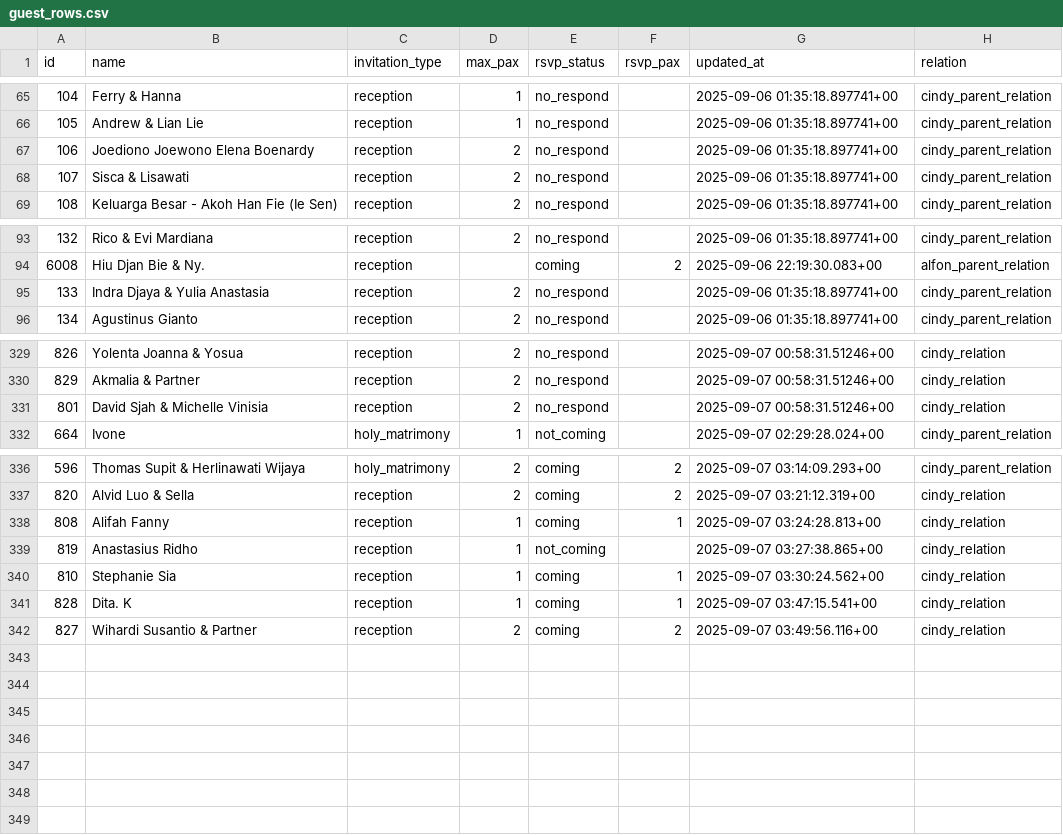
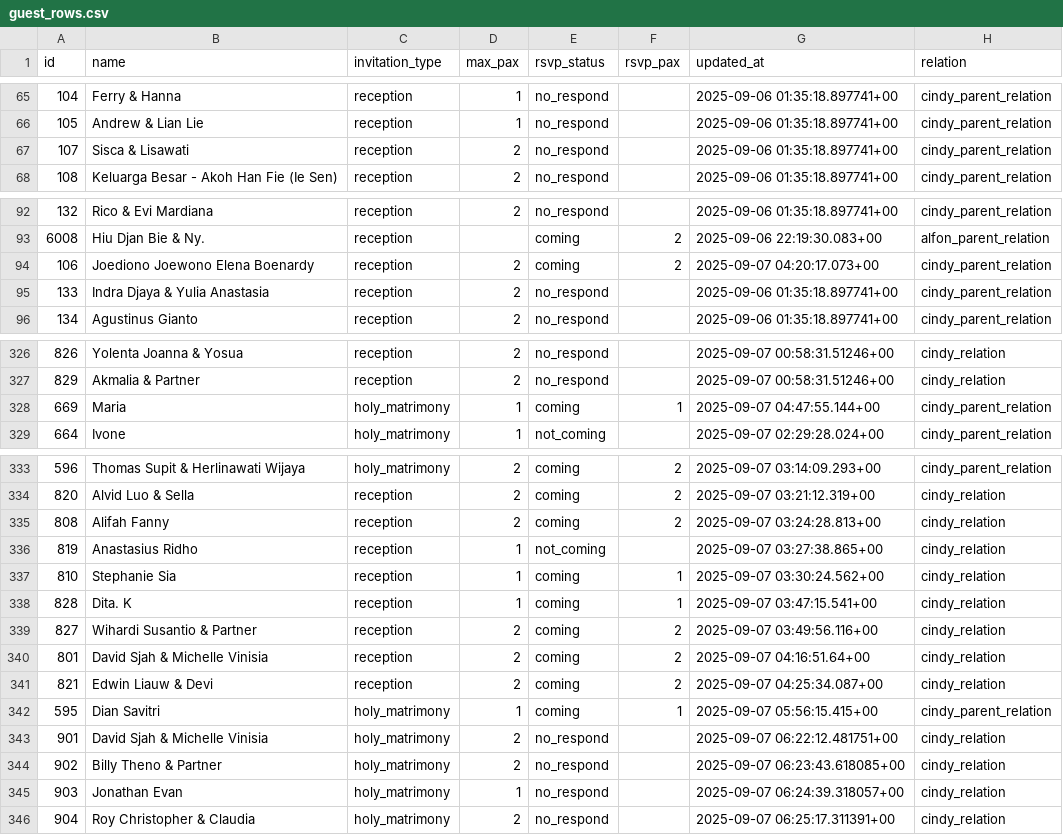
Before and after one commit to alfonski/wed-guest-helper, a CSV file: guest_rows.csv, drawn as a sheet; only a part is shown, gaps mark what is left out; the diff covers the shown part only.

```diff
--- a/guest_rows.csv
+++ b/guest_rows.csv
@@ -66,3 +66,2 @@ id,name,invitation_type,max_pax,rsvp_status,rsvp_pax,updated_at,relation
 105,"Andrew & Lian Lie",reception,1,no_respond,,"2025-09-06 01:35:18.897741+00",cindy_parent_relation
-106,"Joediono Joewono Elena Boenardy",reception,2,no_respond,,"2025-09-06 01:35:18.897741+00",cindy_parent_relation
 107,"Sisca & Lisawati",reception,2,no_respond,,"2025-09-06 01:35:18.897741+00",cindy_parent_relation
@@ -94,2 +93,3 @@ id,name,invitation_type,max_pax,rsvp_status,rsvp_pax,updated_at,relation
 6008,"Hiu Djan Bie & Ny.",reception,,coming,2,"2025-09-06 22:19:30.083+00",alfon_parent_relation
+106,"Joediono Joewono Elena Boenardy",reception,2,coming,2,"2025-09-07 04:20:17.073+00",cindy_parent_relation
 133,"Indra Djaya & Yulia Anastasia",reception,2,no_respond,,"2025-09-06 01:35:18.897741+00",cindy_parent_relation
@@ -330,3 +327,3 @@ id,name,invitation_type,max_pax,rsvp_status,rsvp_pax,updated_at,relation
 829,"Akmalia & Partner",reception,2,no_respond,,"2025-09-07 00:58:31.51246+00",cindy_relation
-801,"David Sjah & Michelle Vinisia",reception,2,no_respond,,"2025-09-07 00:58:31.51246+00",cindy_relation
+669,Maria,holy_matrimony,1,coming,1,"2025-09-07 04:47:55.144+00",cindy_parent_relation
 664,Ivone,holy_matrimony,1,not_coming,,"2025-09-07 02:29:28.024+00",cindy_parent_relation
@@ -337,3 +334,3 @@ id,name,invitation_type,max_pax,rsvp_status,rsvp_pax,updated_at,relation
 820,"Alvid Luo & Sella",reception,2,coming,2,"2025-09-07 03:21:12.319+00",cindy_relation
-808,"Alifah Fanny",reception,1,coming,1,"2025-09-07 03:24:28.813+00",cindy_relation
+808,"Alifah Fanny",reception,2,coming,2,"2025-09-07 03:24:28.813+00",cindy_relation
 819,"Anastasius Ridho",reception,1,not_coming,,"2025-09-07 03:27:38.865+00",cindy_relation
@@ -342 +339,8 @@ id,name,invitation_type,max_pax,rsvp_status,rsvp_pax,updated_at,relation
 827,"Wihardi Susantio & Partner",reception,2,coming,2,"2025-09-07 03:49:56.116+00",cindy_relation
+801,"David Sjah & Michelle Vinisia",reception,2,coming,2,"2025-09-07 04:16:51.64+00",cindy_relation
+821,"Edwin Liauw & Devi",reception,2,coming,2,"2025-09-07 04:25:34.087+00",cindy_relation
+595,"Dian Savitri",holy_matrimony,1,coming,1,"2025-09-07 05:56:15.415+00",cindy_parent_relation
+901,"David Sjah & Michelle Vinisia",holy_matrimony,2,no_respond,,"2025-09-07 06:22:12.481751+00",cindy_relation
+902,"Billy Theno & Partner",holy_matrimony,2,no_respond,,"2025-09-07 06:23:43.618085+00",cindy_relation
+903,"Jonathan Evan",holy_matrimony,1,no_respond,,"2025-09-07 06:24:39.318057+00",cindy_relation
+904,"Roy Christopher & Claudia",holy_matrimony,2,no_respond,,"2025-09-07 06:25:17.311391+00",cindy_relation
```
Also changed, not shown: 3 removed rows elsewhere in this file.
